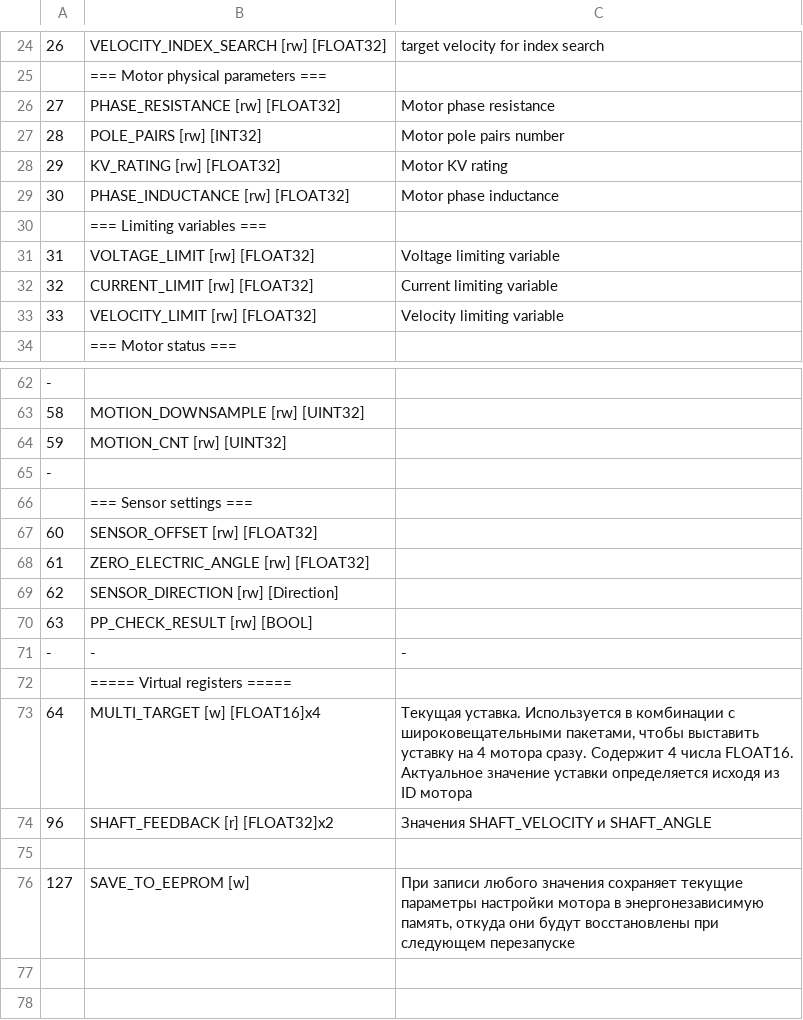
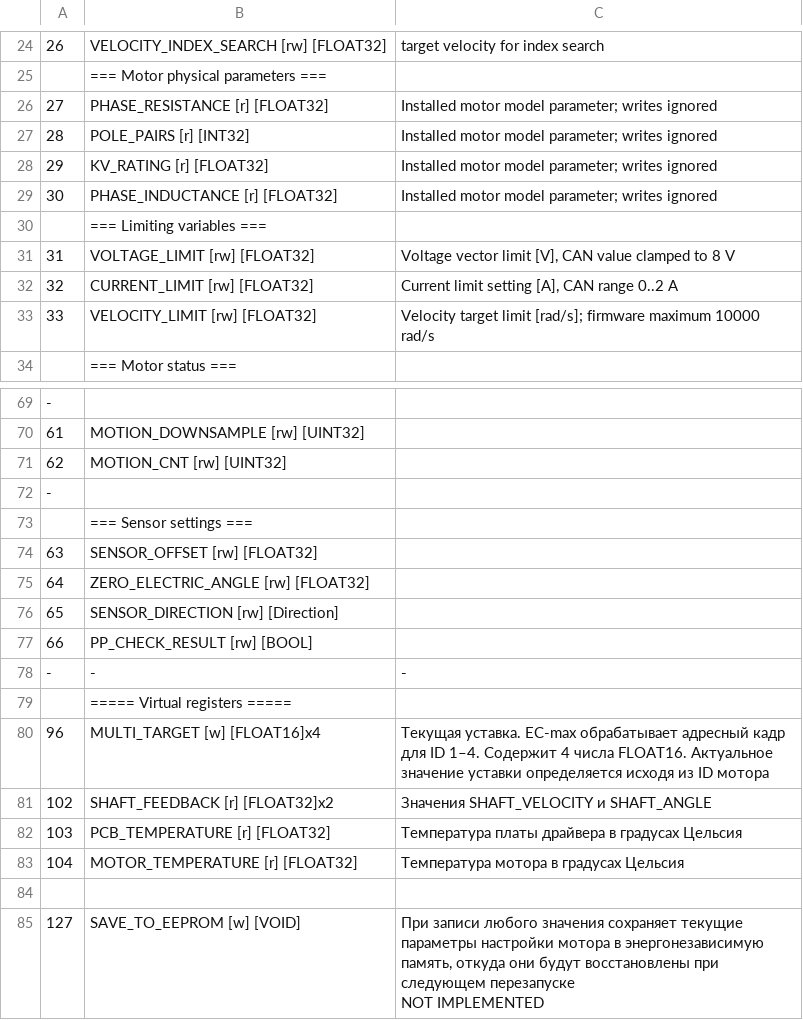
Before and after one commit to SPbUnited/BLDC_SimpleFOC, a CSV file: registers.csv, drawn as a sheet; only a part is shown, gaps mark what is left out; removed rows and columns are numbered as before the commit, all else as after; ↵ is a line break in a cell; the diff covers the shown part only; the diff names each change by its address in the sheet, - before the commit and + after, or states it on an @@ line.

```diff
--- a/registers.csv
+++ b/registers.csv
-B26: PHASE_RESISTANCE [rw] [FLOAT32]
+B26: PHASE_RESISTANCE [r] [FLOAT32]
-C26: Motor phase resistance
+C26: Installed motor model parameter; writes ignored
-B27: POLE_PAIRS [rw] [INT32]
+B27: POLE_PAIRS [r] [INT32]
-C27: Motor pole pairs number
+C27: Installed motor model parameter; writes ignored
-B28: KV_RATING [rw] [FLOAT32]
+B28: KV_RATING [r] [FLOAT32]
-C28: Motor KV rating
+C28: Installed motor model parameter; writes ignored
-B29: PHASE_INDUCTANCE [rw] [FLOAT32]
+B29: PHASE_INDUCTANCE [r] [FLOAT32]
-C29: Motor phase inductance
+C29: Installed motor model parameter; writes ignored
-C31: Voltage limiting variable
+C31: Voltage vector limit [V], CAN value clamped to 8 V
-C32: Current limiting variable
+C32: Current limit setting [A], CAN range 0..2 A
-C33: Velocity limiting variable
+C33: Velocity target limit [rad/s]; firmware maximum 10000 rad/s
-A70: 58
+A70: 61
-A71: 59
+A71: 62
-row 67: 60 | SENSOR_OFFSET [rw] [FLOAT32]
-row 68: 61 | ZERO_ELECTRIC_ANGLE [rw] [FLOAT32]
-row 69: 62 | SENSOR_DIRECTION [rw] [Direction]
-B74: PP_CHECK_RESULT [rw] [BOOL]
+B74: SENSOR_OFFSET [rw] [FLOAT32]
+row 75: 64 | ZERO_ELECTRIC_ANGLE [rw] [FLOAT32]
+row 76: 65 | SENSOR_DIRECTION [rw] [Direction]
+row 77: 66 | PP_CHECK_RESULT [rw] [BOOL]
-row 73: 64 | MULTI_TARGET [w] [FLOAT16]x4 | Текущая уставка. Используется в комбинации с широковещательными пакетами, чтобы выставить уставку на 4 мотора сразу. Содержит 4 числа FLOAT16. Актуальное значение уставки определяется исходя из ID мотора
+row 80: 96 | MULTI_TARGET [w] [FLOAT16]x4 | Текущая уставка. EC-max обрабатывает адресный кадр для ID 1–4. Содержит 4 числа FLOAT16. Актуальное значение уставки определяется исходя из ID мотора
-A81: 96
+A81: 102
+row 82: 103 | PCB_TEMPERATURE [r] [FLOAT32] | Температура платы драйвера в градусах Цельсия
+row 83: 104 | MOTOR_TEMPERATURE [r] [FLOAT32] | Температура мотора в градусах Цельсия
-B85: SAVE_TO_EEPROM [w]
+B85: SAVE_TO_EEPROM [w] [VOID]
-C85: …следующем перезапуске
+C85: …следующем перезапуске ↵ NOT IMPLEMENTED
```
Also changed, not shown: 12 added rows, 5 removed rows and 18 edited cells elsewhere in this file, 3 other files.
